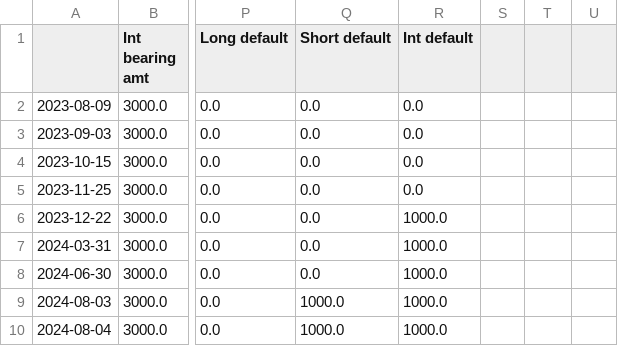
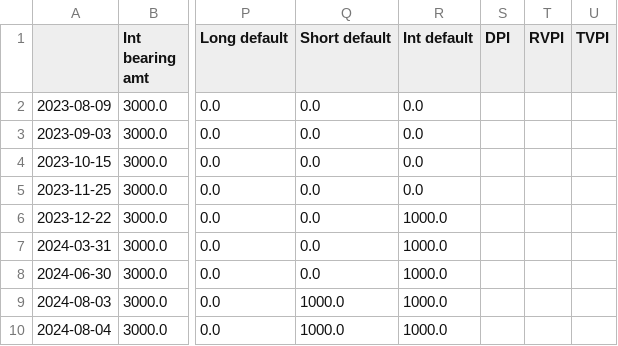
Before and after one commit to sijfish/p2panalytics, a CSV file: data/proplend_history.csv, drawn as a sheet; only a part is shown, gaps mark what is left out; the diff names each change by its address in the sheet, - before the commit and + after, or states it on an @@ line.

```diff
--- a/data/proplend_history.csv
+++ b/data/proplend_history.csv
-S1: (empty)
+S1: DPI
-T1: (empty)
+T1: RVPI
-U1: (empty)
+U1: TVPI
```
Also changed, not shown: data/cash.csv, data/concatenated.csv, 6 other files.
